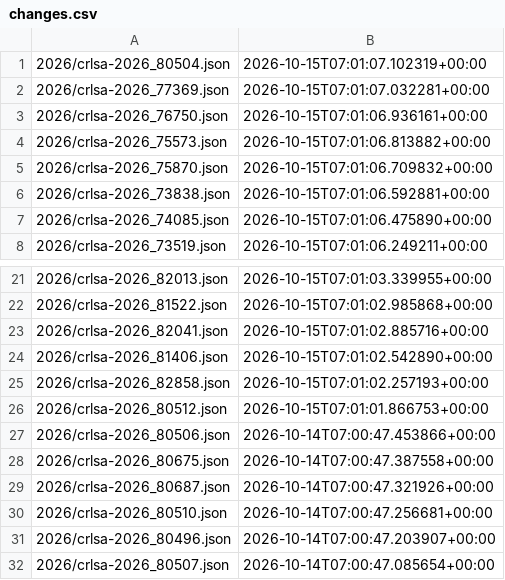
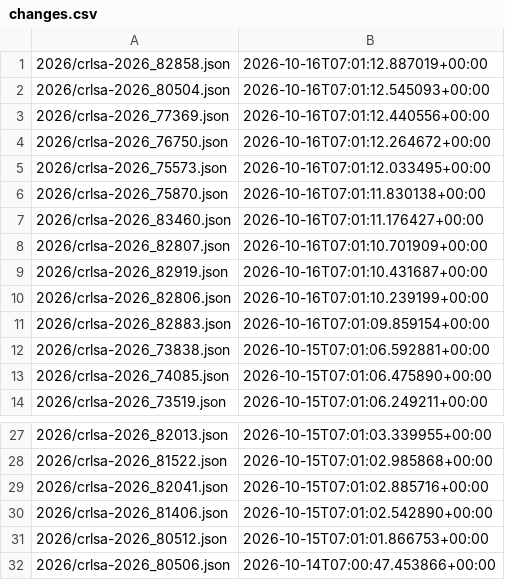
Before and after one commit to ctrliq/advisories, a CSV file: csaf/advisories/rocky/changes.csv, drawn as a sheet; only a part is shown, gaps mark what is left out; the shorter side is filled out with more unchanged rows.

```diff
--- a/csaf/advisories/rocky/changes.csv
+++ b/csaf/advisories/rocky/changes.csv
@@ -1,6 +1,12 @@
-"2026/crlsa-2026_80504.json","2026-10-15T07:01:07.102319+00:00"
-"2026/crlsa-2026_77369.json","2026-10-15T07:01:07.032281+00:00"
-"2026/crlsa-2026_76750.json","2026-10-15T07:01:06.936161+00:00"
-"2026/crlsa-2026_75573.json","2026-10-15T07:01:06.813882+00:00"
-"2026/crlsa-2026_75870.json","2026-10-15T07:01:06.709832+00:00"
+"2026/crlsa-2026_82858.json","2026-10-16T07:01:12.887019+00:00"
+"2026/crlsa-2026_80504.json","2026-10-16T07:01:12.545093+00:00"
+"2026/crlsa-2026_77369.json","2026-10-16T07:01:12.440556+00:00"
+"2026/crlsa-2026_76750.json","2026-10-16T07:01:12.264672+00:00"
+"2026/crlsa-2026_75573.json","2026-10-16T07:01:12.033495+00:00"
+"2026/crlsa-2026_75870.json","2026-10-16T07:01:11.830138+00:00"
+"2026/crlsa-2026_83460.json","2026-10-16T07:01:11.176427+00:00"
+"2026/crlsa-2026_82807.json","2026-10-16T07:01:10.701909+00:00"
+"2026/crlsa-2026_82919.json","2026-10-16T07:01:10.431687+00:00"
+"2026/crlsa-2026_82806.json","2026-10-16T07:01:10.239199+00:00"
+"2026/crlsa-2026_82883.json","2026-10-16T07:01:09.859154+00:00"
 "2026/crlsa-2026_73838.json","2026-10-15T07:01:06.592881+00:00"
@@ -24,3 +30,2 @@
 "2026/crlsa-2026_81406.json","2026-10-15T07:01:02.542890+00:00"
-"2026/crlsa-2026_82858.json","2026-10-15T07:01:02.257193+00:00"
 "2026/crlsa-2026_80512.json","2026-10-15T07:01:01.866753+00:00"
```
